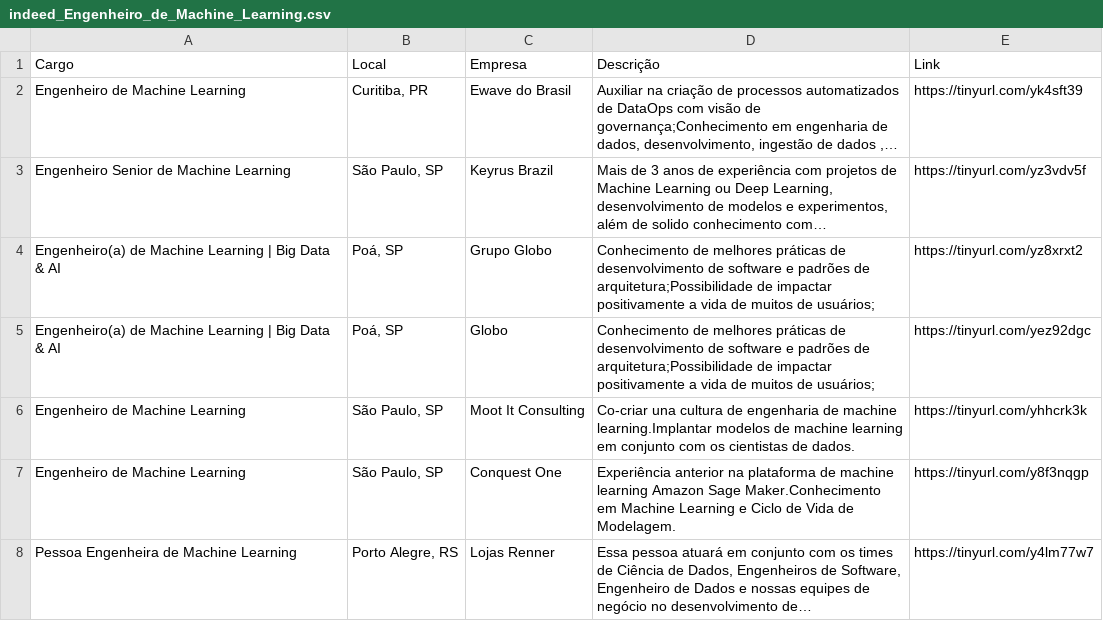
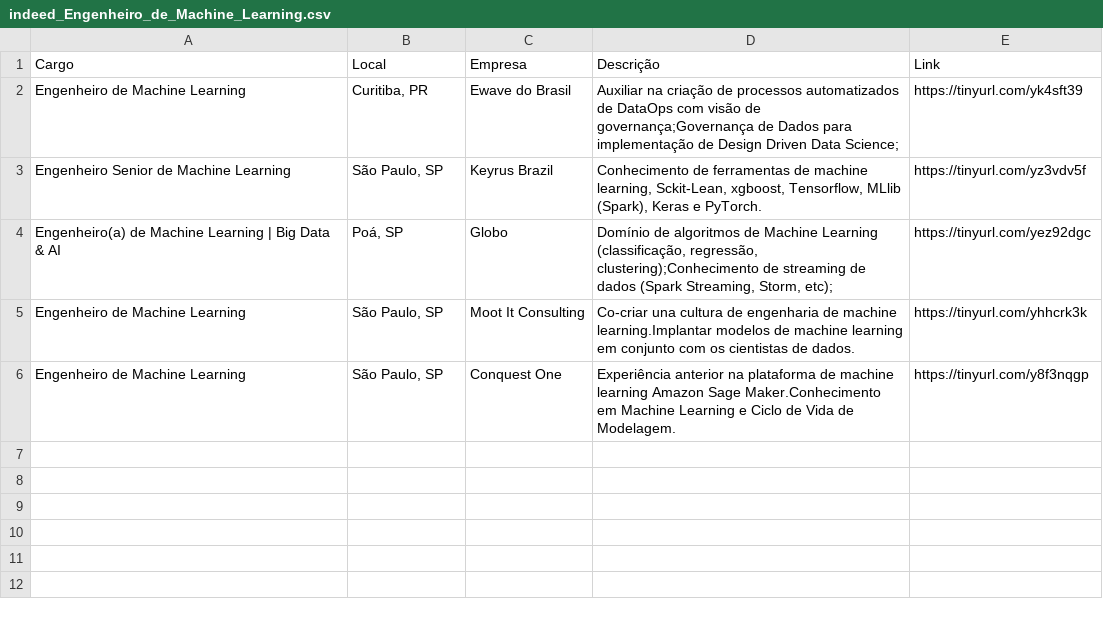
Before and after one commit to silviolima07/App-Indeed, a CSV file: CSV/indeed_Engenheiro_de_Machine_Learning.csv, drawn as a sheet.

```diff
--- a/CSV/indeed_Engenheiro_de_Machine_Learning.csv
+++ b/CSV/indeed_Engenheiro_de_Machine_Learning.csv
@@ -1,8 +1,6 @@
 Cargo,Local,Empresa,Descrição,Link
-Engenheiro de Machine Learning,"Curitiba, PR",Ewave do Brasil,"Auxiliar na criação de processos automatizados de DataOps com visão de governança;Conhecimento em engenharia de dados, desenvolvimento, ingestão de dados ,…",https://tinyurl.com/yk4sft39
-Engenheiro Senior de Machine Learning,"São Paulo, SP",Keyrus Brazil,"Mais de 3 anos de experiência com projetos de Machine Learning ou Deep Learning, desenvolvimento de modelos e experimentos, além de solido conhecimento com…",https://tinyurl.com/yz3vdv5f
-Engenheiro(a) de Machine Learning | Big Data & AI,"Poá, SP",Grupo Globo,Conhecimento de melhores práticas de desenvolvimento de software e padrões de arquitetura;Possibilidade de impactar positivamente a vida de muitos de usuários;,https://tinyurl.com/yz8xrxt2
-Engenheiro(a) de Machine Learning | Big Data & AI,"Poá, SP",Globo,Conhecimento de melhores práticas de desenvolvimento de software e padrões de arquitetura;Possibilidade de impactar positivamente a vida de muitos de usuários;,https://tinyurl.com/yez92dgc
+Engenheiro de Machine Learning,"Curitiba, PR",Ewave do Brasil,Auxiliar na criação de processos automatizados de DataOps com visão de governança;Governança de Dados para implementação de Design Driven Data Science;,https://tinyurl.com/yk4sft39
+Engenheiro Senior de Machine Learning,"São Paulo, SP",Keyrus Brazil,"Conhecimento de ferramentas de machine learning, Sckit-Lean, xgboost, Tensorflow, MLlib (Spark), Keras e PyTorch.",https://tinyurl.com/yz3vdv5f
+Engenheiro(a) de Machine Learning | Big Data & AI,"Poá, SP",Globo,"Domínio de algoritmos de Machine Learning (classificação, regressão, clustering);Conhecimento de streaming de dados (Spark Streaming, Storm, etc);",https://tinyurl.com/yez92dgc
 Engenheiro de Machine Learning,"São Paulo, SP",Moot It Consulting,Co-criar una cultura de engenharia de machine learning.Implantar modelos de machine learning em conjunto com os cientistas de dados.,https://tinyurl.com/yhhcrk3k
 Engenheiro de Machine Learning,"São Paulo, SP",Conquest One,Experiência anterior na plataforma de machine learning Amazon Sage Maker.Conhecimento em Machine Learning e Ciclo de Vida de Modelagem.,https://tinyurl.com/y8f3nqgp
-Pessoa Engenheira de Machine Learning,"Porto Alegre, RS",Lojas Renner,"Essa pessoa atuará em conjunto com os times de Ciência de Dados, Engenheiros de Software, Engenheiro de Dados e nossas equipes de negócio no desenvolvimento de…",https://tinyurl.com/y4lm77w7
```
Also changed, not shown: 1 other file.
